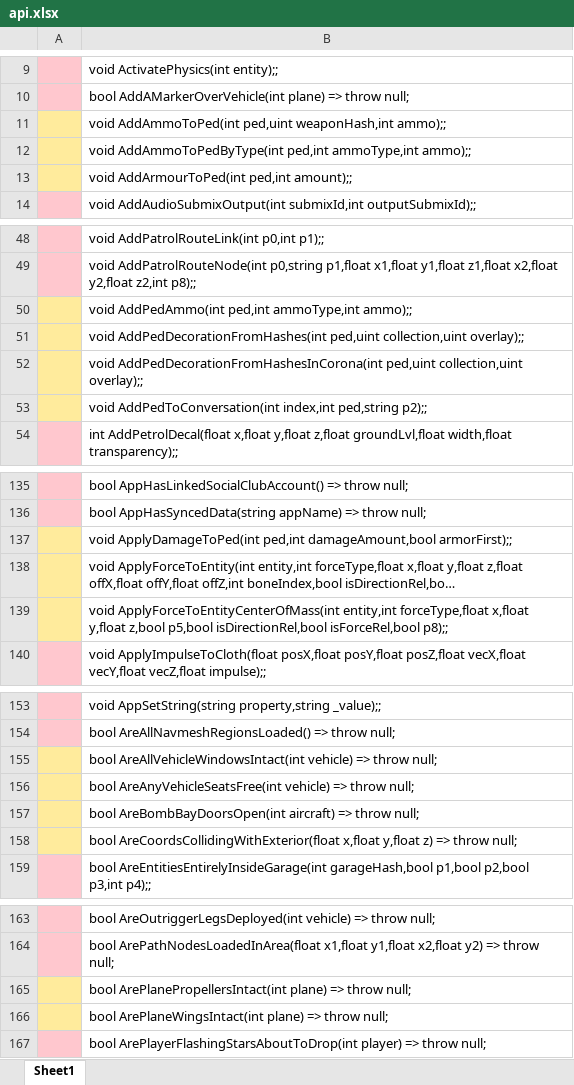
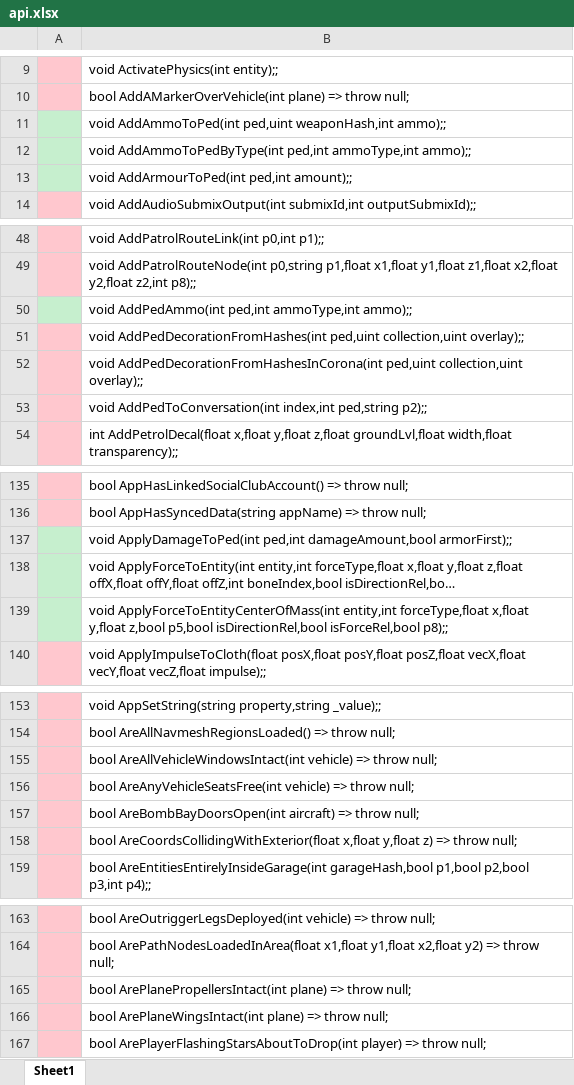
Before and after one commit to FivePD-Official/fivepd_v2, an Excel workbook: assets/cfx_api/api.xlsx, sheet Sheet1, drawn as a sheet; only a part is shown, gaps mark what is left out; long unchanged cells end in …; values as stored, in another font and other column widths than the file's, no borders; the diff covers the shown part only; the diff names each change by its address in the sheet, - before the commit and + after, or states it on an @@ line.

```diff
--- a/assets/cfx_api/api.xlsx (sheet Sheet1)
+++ b/assets/cfx_api/api.xlsx (sheet Sheet1)
-A11:A13 fill: #FFEB9C
+A11:A13 fill: #C6EFCE
-A50 fill: #FFEB9C
+A50 fill: #C6EFCE
-A51:A53 fill: #FFEB9C
+A51:A53 fill: #FFC7CE
-A137:A139 fill: #FFEB9C
+A137:A139 fill: #C6EFCE
-A155:A158 fill: #FFEB9C
+A155:A158 fill: #FFC7CE
-A165:A166 fill: #FFEB9C
+A165:A166 fill: #FFC7CE
```
Also changed, not shown: cell formats elsewhere in this sheet, 6 other files.
